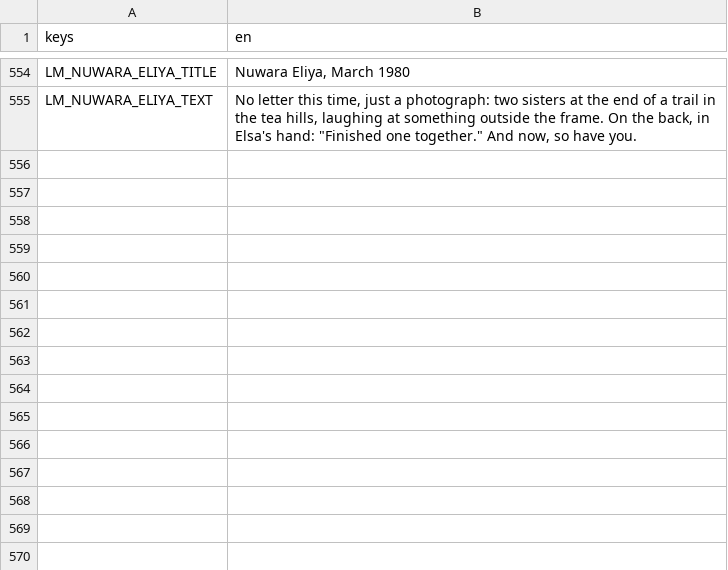
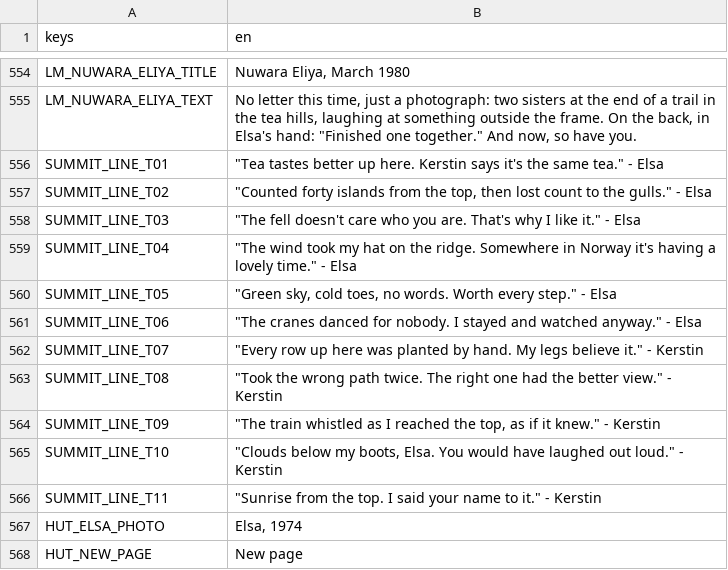
Before and after one commit to Jayancv/peak-rush, a CSV file: translations/strings.csv, drawn as a sheet; only a part is shown, gaps mark what is left out; the diff names each change by its address in the sheet, - before the commit and + after, or states it on an @@ line.

Commit message:
feat: Implement seasonal weather effects in the main menu hut
- Added HutWeather class to manage weather effects (snow, blossom, leaves) based on the current month.
- Integrated weather effects into the main menu scene, enhancing the visual experience.
- Created HutView class to handle the hut's seasonal lighting and weather based on real-time clock and month.
- Updated main_menu.gd to set up the hut environment, including keepsakes and weather effects.
- Introduced Haptics class for consistent vibration feedback across various actions in the game.
- Refactored vibration handling in multiple scenes to utilize the new Haptics class.
- Added tests for hut functionality, ensuring correct weather and lighting behavior.
- Updated translations with new summit lines and hut-related strings.

```diff
--- a/translations/strings.csv
+++ b/translations/strings.csv
+row 556: SUMMIT_LINE_T01 | "Tea tastes better up here. Kerstin says it's the same tea." - Elsa
+row 557: SUMMIT_LINE_T02 | "Counted forty islands from the top, then lost count to the gulls." - Elsa
+row 558: SUMMIT_LINE_T03 | "The fell doesn't care who you are. That's why I like it." - Elsa
+row 559: SUMMIT_LINE_T04 | "The wind took my hat on the ridge. Somewhere in Norway it's having a lovely time." - Elsa
+row 560: SUMMIT_LINE_T05 | "Green sky, cold toes, no words. Worth every step." - Elsa
+row 561: SUMMIT_LINE_T06 | "The cranes danced for nobody. I stayed and watched anyway." - Elsa
+row 562: SUMMIT_LINE_T07 | "Every row up here was planted by hand. My legs believe it." - Kerstin
+row 563: SUMMIT_LINE_T08 | "Took the wrong path twice. The right one had the better view." - Kerstin
+row 564: SUMMIT_LINE_T09 | "The train whistled as I reached the top, as if it knew." - Kerstin
+row 565: SUMMIT_LINE_T10 | "Clouds below my boots, Elsa. You would have laughed out loud." - Kerstin
+row 566: SUMMIT_LINE_T11 | "Sunrise from the top. I said your name to it." - Kerstin
+row 567: HUT_ELSA_PHOTO | Elsa, 1974
+row 568: HUT_NEW_PAGE | New page
```
Also changed, not shown: 40 other files.
